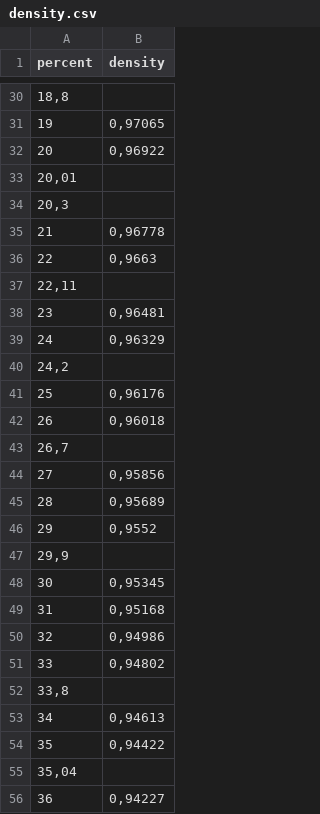
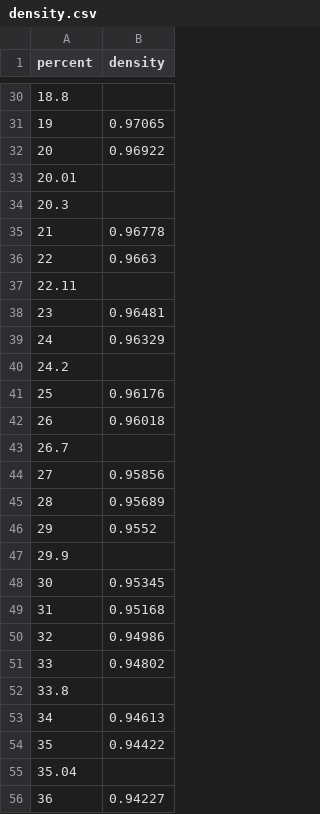
Before and after one commit to Rmadeye/Alculator, a CSV file: webapp/src/density.csv, drawn as a sheet; only a part is shown, gaps mark what is left out; the diff covers the shown part only.

```diff
--- a/webapp/src/density.csv
+++ b/webapp/src/density.csv
@@ -30,27 +30,27 @@ percent;density
-18,8;
-19;0,97065
-20;0,96922
-20,01;
-20,3;
-21;0,96778
-22;0,9663
-22,11;
-23;0,96481
-24;0,96329
-24,2;
-25;0,96176
-26;0,96018
-26,7;
-27;0,95856
-28;0,95689
-29;0,9552
-29,9;
-30;0,95345
-31;0,95168
-32;0,94986
-33;0,94802
-33,8;
-34;0,94613
-35;0,94422
-35,04;
-36;0,94227
+18.8;
+19;0.97065
+20;0.96922
+20.01;
+20.3;
+21;0.96778
+22;0.9663
+22.11;
+23;0.96481
+24;0.96329
+24.2;
+25;0.96176
+26;0.96018
+26.7;
+27;0.95856
+28;0.95689
+29;0.9552
+29.9;
+30;0.95345
+31;0.95168
+32;0.94986
+33;0.94802
+33.8;
+34;0.94613
+35;0.94422
+35.04;
+36;0.94227
```
Also changed, not shown: 98 edited cells elsewhere in this file, 3 other files.
